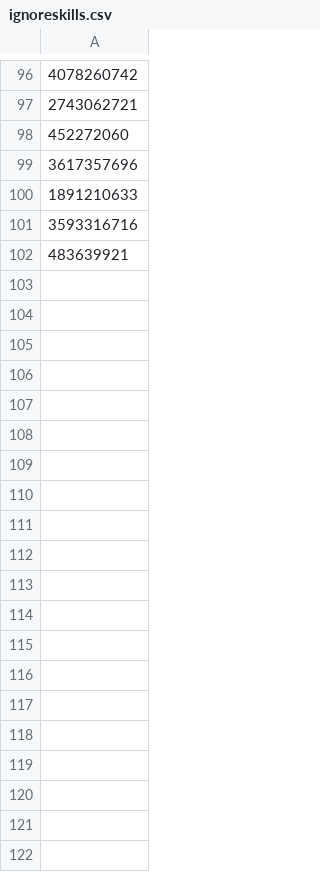
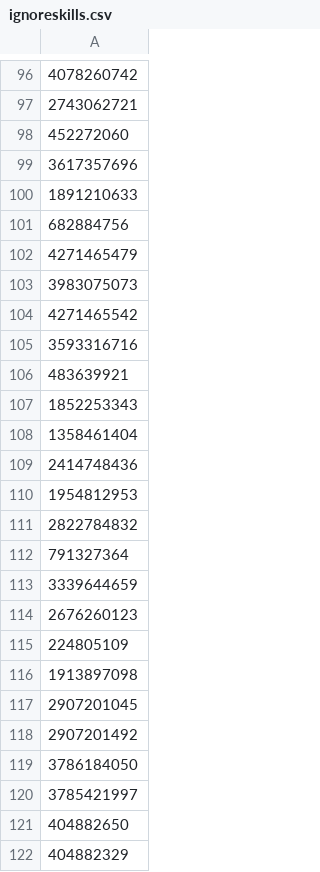
Before and after one commit to mysterious64/OverParse, a CSV file: OverParse/Updates/ignoreskills.csv, drawn as a sheet; only a part is shown, gaps mark what is left out.

Commit message:
Fixed crash happening when encounter ends with just damage taken, updated ignore skills & separation listing, streamlined the update method for ignore skills file

```diff
--- a/OverParse/Updates/ignoreskills.csv
+++ b/OverParse/Updates/ignoreskills.csv
@@ -100,3 +100,23 @@
 1891210633
+682884756
+4271465479
+3983075073
+4271465542
 3593316716
 483639921
+1852253343
+1358461404
+2414748436
+1954812953
+2822784832
+791327364
+3339644659
+2676260123
+224805109
+1913897098
+2907201045
+2907201492
+3786184050
+3785421997
+404882650
+404882329
```
Also changed, not shown: 5 other files.
